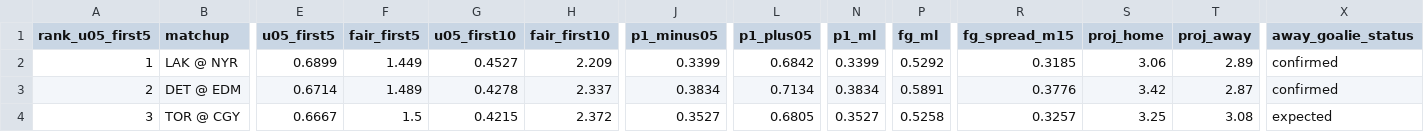
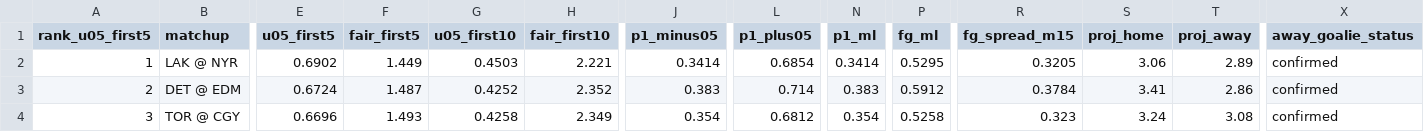
Before and after one commit to Moneyg604/nhl-early-goal, a CSV file: docs/days/2026-10-26.csv, drawn as a sheet; only a part is shown, gaps mark what is left out; the diff names each change by its address in the sheet, - before the commit and + after, or states it on an @@ line.

```diff
--- a/docs/days/2026-10-26.csv
+++ b/docs/days/2026-10-26.csv
-E2 (u05_first5): 0.6899
+E2 (u05_first5): 0.6902
-G2 (u05_first10): 0.4527
+G2 (u05_first10): 0.4503
-H2 (fair_first10): 2.209
+H2 (fair_first10): 2.221
-J2 (p1_minus05): 0.3399
+J2 (p1_minus05): 0.3414
-L2 (p1_plus05): 0.6842
+L2 (p1_plus05): 0.6854
-N2 (p1_ml): 0.3399
+N2 (p1_ml): 0.3414
-P2 (fg_ml): 0.5292
+P2 (fg_ml): 0.5295
-R2 (fg_spread_m15): 0.3185
+R2 (fg_spread_m15): 0.3205
-E3 (u05_first5): 0.6714
+E3 (u05_first5): 0.6724
-F3 (fair_first5): 1.489
+F3 (fair_first5): 1.487
-G3 (u05_first10): 0.4278
+G3 (u05_first10): 0.4252
-H3 (fair_first10): 2.337
+H3 (fair_first10): 2.352
-J3 (p1_minus05): 0.3834
+J3 (p1_minus05): 0.383
-L3 (p1_plus05): 0.7134
+L3 (p1_plus05): 0.714
-N3 (p1_ml): 0.3834
+N3 (p1_ml): 0.383
-P3 (fg_ml): 0.5891
+P3 (fg_ml): 0.5912
-R3 (fg_spread_m15): 0.3776
+R3 (fg_spread_m15): 0.3784
-S3 (proj_home): 3.42
+S3 (proj_home): 3.41
-T3 (proj_away): 2.87
+T3 (proj_away): 2.86
-E4 (u05_first5): 0.6667
+E4 (u05_first5): 0.6696
-F4 (fair_first5): 1.5
+F4 (fair_first5): 1.493
-G4 (u05_first10): 0.4215
+G4 (u05_first10): 0.4258
-H4 (fair_first10): 2.372
+H4 (fair_first10): 2.349
-J4 (p1_minus05): 0.3527
+J4 (p1_minus05): 0.354
-L4 (p1_plus05): 0.6805
+L4 (p1_plus05): 0.6812
-N4 (p1_ml): 0.3527
+N4 (p1_ml): 0.354
-R4 (fg_spread_m15): 0.3257
+R4 (fg_spread_m15): 0.323
-S4 (proj_home): 3.25
+S4 (proj_home): 3.24
-X4 (away_goalie_status): expected
+X4 (away_goalie_status): confirmed
```
Also changed, not shown: docs/days/2026-10-27.csv, docs/days/2026-10-28.csv, 44 other files.
